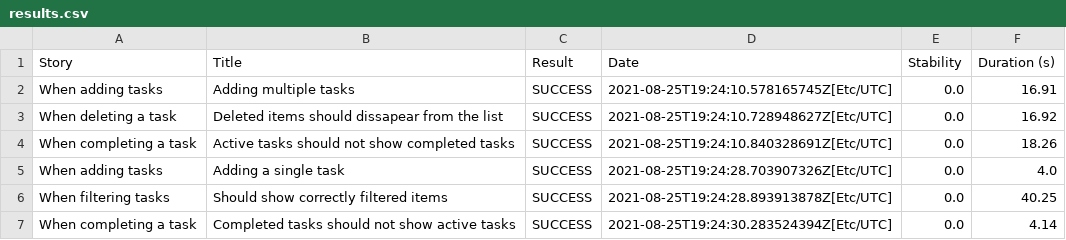
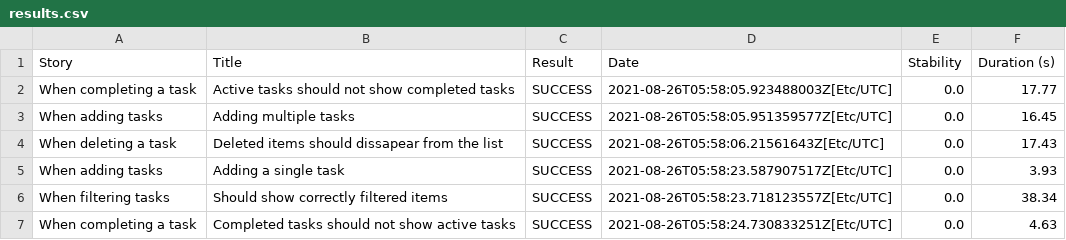
Before and after one commit to serenity-dojo/serenity-web-training, a CSV file: results.csv, drawn as a sheet.

```diff
--- a/results.csv
+++ b/results.csv
@@ -1,7 +1,7 @@
 "Story","Title","Result","Date","Stability","Duration (s)"
-"When adding tasks","Adding multiple tasks","SUCCESS","2021-08-25T19:24:10.578165745Z[Etc/UTC]","0.0","16.91"
-"When deleting a task","Deleted items should dissapear from the list","SUCCESS","2021-08-25T19:24:10.728948627Z[Etc/UTC]","0.0","16.92"
-"When completing a task","Active tasks should not show completed tasks","SUCCESS","2021-08-25T19:24:10.840328691Z[Etc/UTC]","0.0","18.26"
-"When adding tasks","Adding a single task","SUCCESS","2021-08-25T19:24:28.703907326Z[Etc/UTC]","0.0","4.0"
-"When filtering tasks","Should show correctly filtered items","SUCCESS","2021-08-25T19:24:28.893913878Z[Etc/UTC]","0.0","40.25"
-"When completing a task","Completed tasks should not show active tasks","SUCCESS","2021-08-25T19:24:30.283524394Z[Etc/UTC]","0.0","4.14"
+"When completing a task","Active tasks should not show completed tasks","SUCCESS","2021-08-26T05:58:05.923488003Z[Etc/UTC]","0.0","17.77"
+"When adding tasks","Adding multiple tasks","SUCCESS","2021-08-26T05:58:05.951359577Z[Etc/UTC]","0.0","16.45"
+"When deleting a task","Deleted items should dissapear from the list","SUCCESS","2021-08-26T05:58:06.21561643Z[Etc/UTC]","0.0","17.43"
+"When adding tasks","Adding a single task","SUCCESS","2021-08-26T05:58:23.587907517Z[Etc/UTC]","0.0","3.93"
+"When filtering tasks","Should show correctly filtered items","SUCCESS","2021-08-26T05:58:23.718123557Z[Etc/UTC]","0.0","38.34"
+"When completing a task","Completed tasks should not show active tasks","SUCCESS","2021-08-26T05:58:24.730833251Z[Etc/UTC]","0.0","4.63"
```
Also changed, not shown: 01f5288b80adbd3af52a8ed68a4a616d3164f750229f80da1ef344382d948835.csv, 62e3fbcf65dc959a6185496e01148bf3776299f3c56f4b2ca6d204e647b2c8ae.csv, 46 other files.
